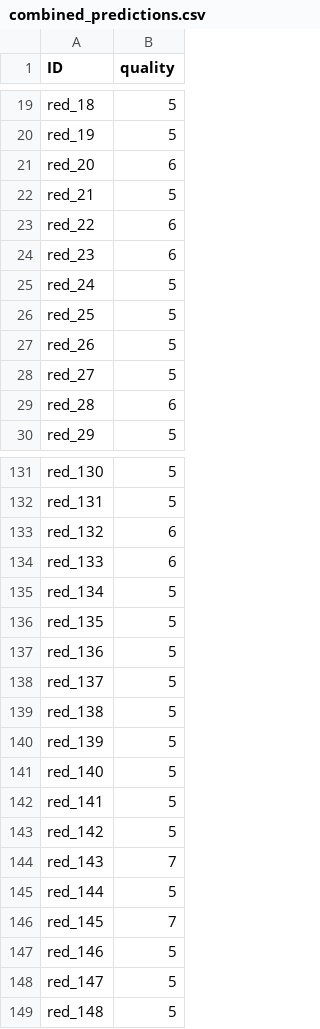
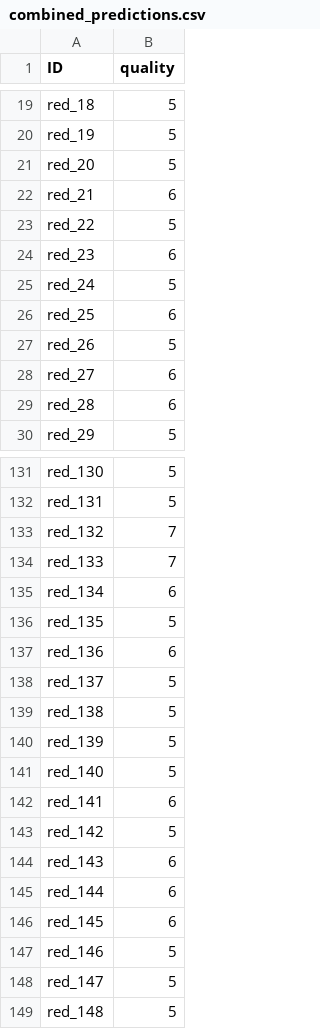
Before and after one commit to bpthomson/ai_theory_HW3, a CSV file: combined_predictions.csv, drawn as a sheet; only a part is shown, gaps mark what is left out; the diff covers the shown part only.

```diff
--- a/combined_predictions.csv
+++ b/combined_predictions.csv
@@ -20,10 +20,10 @@ red_18,5
 red_19,5
-red_20,6
-red_21,5
-red_22,6
+red_20,5
+red_21,6
+red_22,5
 red_23,6
 red_24,5
-red_25,5
+red_25,6
 red_26,5
-red_27,5
+red_27,6
 red_28,6
@@ -132,7 +132,7 @@ red_130,5
 red_131,5
-red_132,6
-red_133,6
-red_134,5
+red_132,7
+red_133,7
+red_134,6
 red_135,5
-red_136,5
+red_136,6
 red_137,5
@@ -141,7 +141,7 @@ red_139,5
 red_140,5
-red_141,5
+red_141,6
 red_142,5
-red_143,7
-red_144,5
-red_145,7
+red_143,6
+red_144,6
+red_145,6
 red_146,5
```
Also changed, not shown: 127 edited cells elsewhere in this file, 4 other files.
